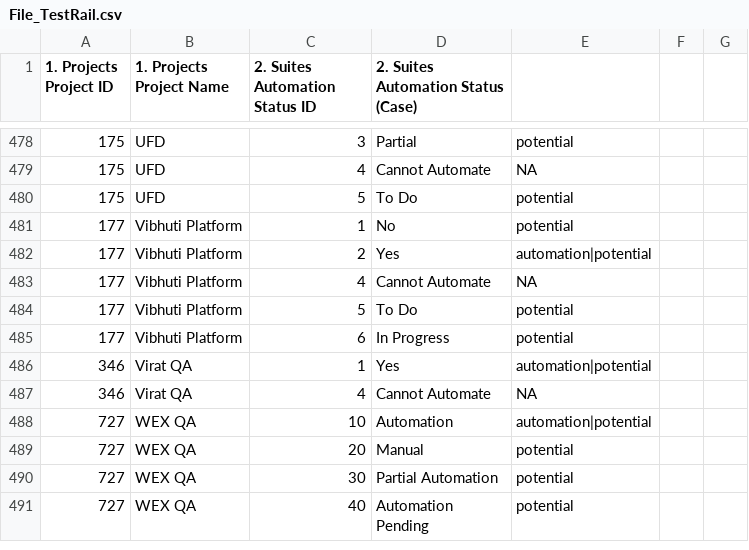
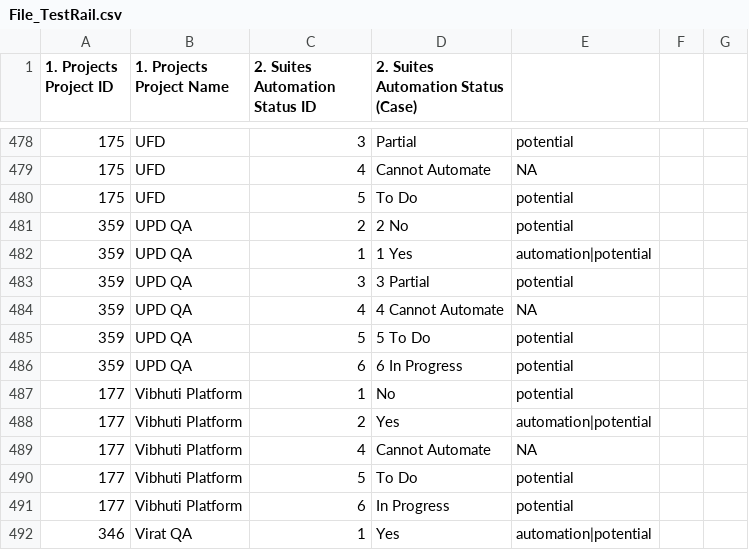
Before and after one commit to vishalkumar437/practice, a CSV file: File_TestRail.csv, drawn as a sheet; only a part is shown, gaps mark what is left out; the shorter side is filled out with more unchanged rows; the diff names each change by its address in the sheet, - before the commit and + after, or states it on an @@ line.

Commit message:
Update File_TestRail.csv

```diff
--- a/File_TestRail.csv
+++ b/File_TestRail.csv
+row 481: 359 | UPD QA | 2 | 2 No | potential
+row 482: 359 | UPD QA | 1 | 1 Yes | automation|potential
+row 483: 359 | UPD QA | 3 | 3 Partial | potential
+row 484: 359 | UPD QA | 4 | 4 Cannot Automate | NA
+row 485: 359 | UPD QA | 5 | 5 To Do | potential
+row 486: 359 | UPD QA | 6 | 6 In Progress | potential
```
